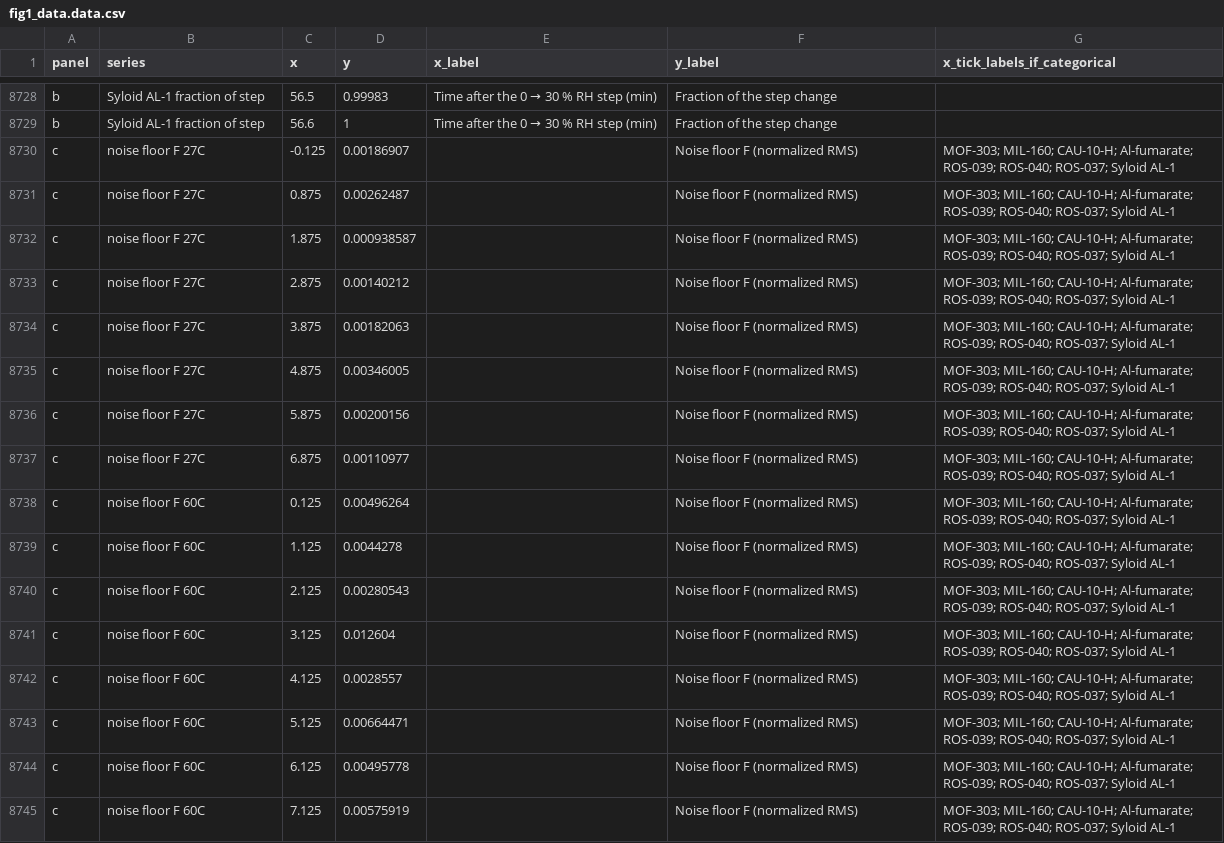
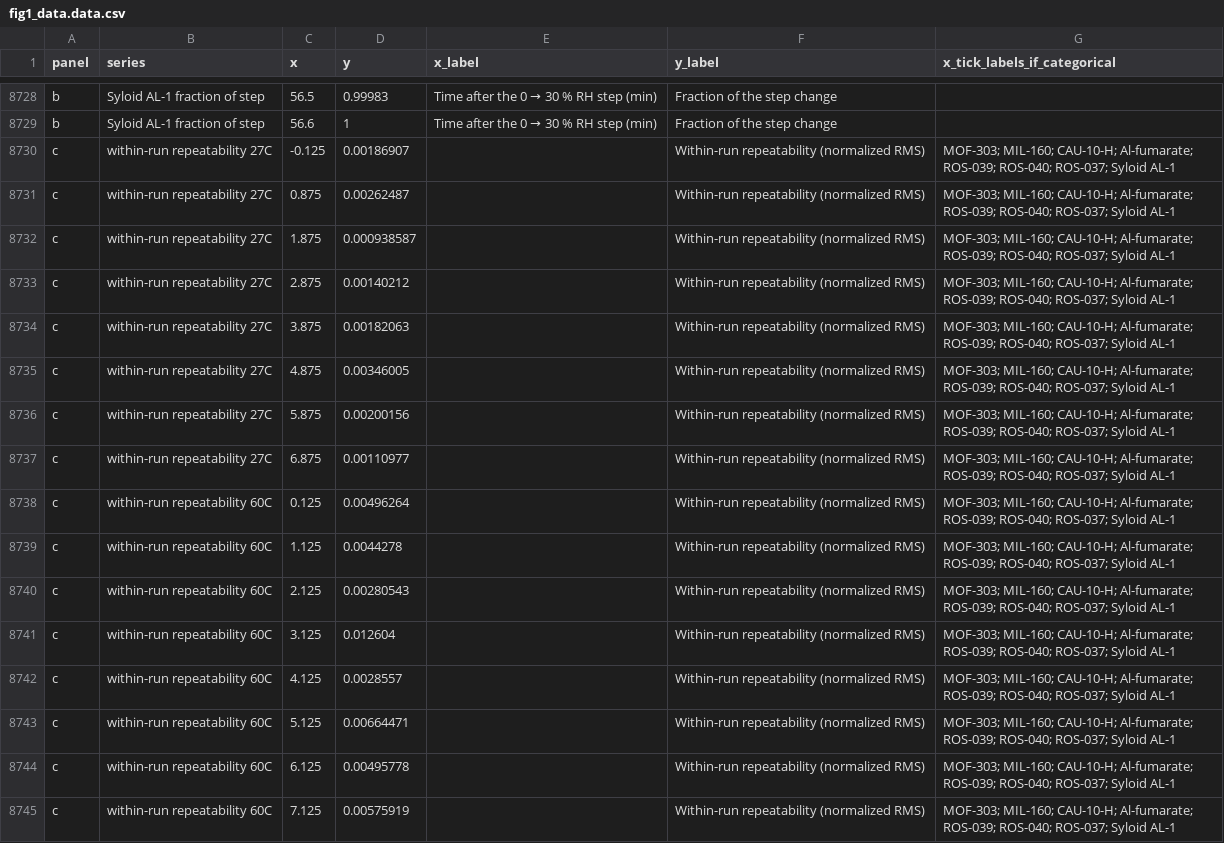
Before and after one commit to abdulhamidbatayhi123/ai-harvester-cycles, a CSV file: figures/out/fig1_data.data.csv, drawn as a sheet; only a part is shown, gaps mark what is left out.

```diff
--- a/figures/out/fig1_data.data.csv
+++ b/figures/out/fig1_data.data.csv
@@ -8729,17 +8729,17 @@ b,Syloid AL-1 fraction of step,56.5,0.99983,Time after the 0 → 30 % RH step (m
 b,Syloid AL-1 fraction of step,56.6,1,Time after the 0 → 30 % RH step (min),Fraction of the step change,
-c,noise floor F 27C,-0.125,0.00186907,,Noise floor F (normalized RMS),MOF-303; MIL-160; CAU-10-H; Al-fumarate; ROS-039; ROS-040; ROS-037; Syloid AL-1
-c,noise floor F 27C,0.875,0.00262487,,Noise floor F (normalized RMS),MOF-303; MIL-160; CAU-10-H; Al-fumarate; ROS-039; ROS-040; ROS-037; Syloid AL-1
-c,noise floor F 27C,1.875,0.000938587,,Noise floor F (normalized RMS),MOF-303; MIL-160; CAU-10-H; Al-fumarate; ROS-039; ROS-040; ROS-037; Syloid AL-1
-c,noise floor F 27C,2.875,0.00140212,,Noise floor F (normalized RMS),MOF-303; MIL-160; CAU-10-H; Al-fumarate; ROS-039; ROS-040; ROS-037; Syloid AL-1
-c,noise floor F 27C,3.875,0.00182063,,Noise floor F (normalized RMS),MOF-303; MIL-160; CAU-10-H; Al-fumarate; ROS-039; ROS-040; ROS-037; Syloid AL-1
-c,noise floor F 27C,4.875,0.00346005,,Noise floor F (normalized RMS),MOF-303; MIL-160; CAU-10-H; Al-fumarate; ROS-039; ROS-040; ROS-037; Syloid AL-1
-c,noise floor F 27C,5.875,0.00200156,,Noise floor F (normalized RMS),MOF-303; MIL-160; CAU-10-H; Al-fumarate; ROS-039; ROS-040; ROS-037; Syloid AL-1
-c,noise floor F 27C,6.875,0.00110977,,Noise floor F (normalized RMS),MOF-303; MIL-160; CAU-10-H; Al-fumarate; ROS-039; ROS-040; ROS-037; Syloid AL-1
-c,noise floor F 60C,0.125,0.00496264,,Noise floor F (normalized RMS),MOF-303; MIL-160; CAU-10-H; Al-fumarate; ROS-039; ROS-040; ROS-037; Syloid AL-1
-c,noise floor F 60C,1.125,0.0044278,,Noise floor F (normalized RMS),MOF-303; MIL-160; CAU-10-H; Al-fumarate; ROS-039; ROS-040; ROS-037; Syloid AL-1
-c,noise floor F 60C,2.125,0.00280543,,Noise floor F (normalized RMS),MOF-303; MIL-160; CAU-10-H; Al-fumarate; ROS-039; ROS-040; ROS-037; Syloid AL-1
-c,noise floor F 60C,3.125,0.012604,,Noise floor F (normalized RMS),MOF-303; MIL-160; CAU-10-H; Al-fumarate; ROS-039; ROS-040; ROS-037; Syloid AL-1
-c,noise floor F 60C,4.125,0.0028557,,Noise floor F (normalized RMS),MOF-303; MIL-160; CAU-10-H; Al-fumarate; ROS-039; ROS-040; ROS-037; Syloid AL-1
-c,noise floor F 60C,5.125,0.00664471,,Noise floor F (normalized RMS),MOF-303; MIL-160; CAU-10-H; Al-fumarate; ROS-039; ROS-040; ROS-037; Syloid AL-1
-c,noise floor F 60C,6.125,0.00495778,,Noise floor F (normalized RMS),MOF-303; MIL-160; CAU-10-H; Al-fumarate; ROS-039; ROS-040; ROS-037; Syloid AL-1
-c,noise floor F 60C,7.125,0.00575919,,Noise floor F (normalized RMS),MOF-303; MIL-160; CAU-10-H; Al-fumarate; ROS-039; ROS-040; ROS-037; Syloid AL-1
+c,within-run repeatability 27C,-0.125,0.00186907,,Within-run repeatability (normalized RMS),MOF-303; MIL-160; CAU-10-H; Al-fumarate; ROS-039; ROS-040; ROS-037; Syloid AL-1
+c,within-run repeatability 27C,0.875,0.00262487,,Within-run repeatability (normalized RMS),MOF-303; MIL-160; CAU-10-H; Al-fumarate; ROS-039; ROS-040; ROS-037; Syloid AL-1
+c,within-run repeatability 27C,1.875,0.000938587,,Within-run repeatability (normalized RMS),MOF-303; MIL-160; CAU-10-H; Al-fumarate; ROS-039; ROS-040; ROS-037; Syloid AL-1
+c,within-run repeatability 27C,2.875,0.00140212,,Within-run repeatability (normalized RMS),MOF-303; MIL-160; CAU-10-H; Al-fumarate; ROS-039; ROS-040; ROS-037; Syloid AL-1
+c,within-run repeatability 27C,3.875,0.00182063,,Within-run repeatability (normalized RMS),MOF-303; MIL-160; CAU-10-H; Al-fumarate; ROS-039; ROS-040; ROS-037; Syloid AL-1
+c,within-run repeatability 27C,4.875,0.00346005,,Within-run repeatability (normalized RMS),MOF-303; MIL-160; CAU-10-H; Al-fumarate; ROS-039; ROS-040; ROS-037; Syloid AL-1
+c,within-run repeatability 27C,5.875,0.00200156,,Within-run repeatability (normalized RMS),MOF-303; MIL-160; CAU-10-H; Al-fumarate; ROS-039; ROS-040; ROS-037; Syloid AL-1
+c,within-run repeatability 27C,6.875,0.00110977,,Within-run repeatability (normalized RMS),MOF-303; MIL-160; CAU-10-H; Al-fumarate; ROS-039; ROS-040; ROS-037; Syloid AL-1
+c,within-run repeatability 60C,0.125,0.00496264,,Within-run repeatability (normalized RMS),MOF-303; MIL-160; CAU-10-H; Al-fumarate; ROS-039; ROS-040; ROS-037; Syloid AL-1
+c,within-run repeatability 60C,1.125,0.0044278,,Within-run repeatability (normalized RMS),MOF-303; MIL-160; CAU-10-H; Al-fumarate; ROS-039; ROS-040; ROS-037; Syloid AL-1
+c,within-run repeatability 60C,2.125,0.00280543,,Within-run repeatability (normalized RMS),MOF-303; MIL-160; CAU-10-H; Al-fumarate; ROS-039; ROS-040; ROS-037; Syloid AL-1
+c,within-run repeatability 60C,3.125,0.012604,,Within-run repeatability (normalized RMS),MOF-303; MIL-160; CAU-10-H; Al-fumarate; ROS-039; ROS-040; ROS-037; Syloid AL-1
+c,within-run repeatability 60C,4.125,0.0028557,,Within-run repeatability (normalized RMS),MOF-303; MIL-160; CAU-10-H; Al-fumarate; ROS-039; ROS-040; ROS-037; Syloid AL-1
+c,within-run repeatability 60C,5.125,0.00664471,,Within-run repeatability (normalized RMS),MOF-303; MIL-160; CAU-10-H; Al-fumarate; ROS-039; ROS-040; ROS-037; Syloid AL-1
+c,within-run repeatability 60C,6.125,0.00495778,,Within-run repeatability (normalized RMS),MOF-303; MIL-160; CAU-10-H; Al-fumarate; ROS-039; ROS-040; ROS-037; Syloid AL-1
+c,within-run repeatability 60C,7.125,0.00575919,,Within-run repeatability (normalized RMS),MOF-303; MIL-160; CAU-10-H; Al-fumarate; ROS-039; ROS-040; ROS-037; Syloid AL-1
```
Also changed, not shown: 15 other files.
